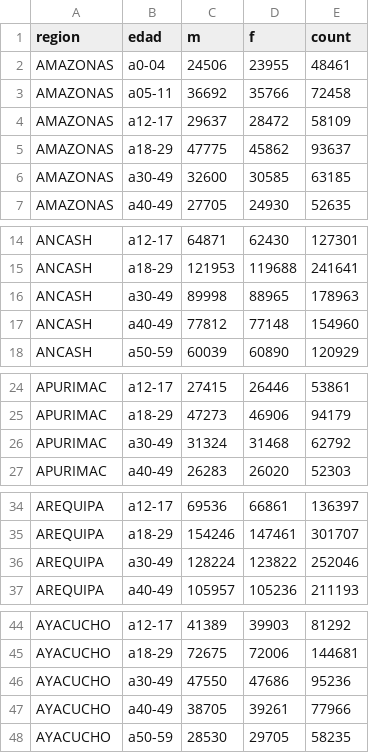
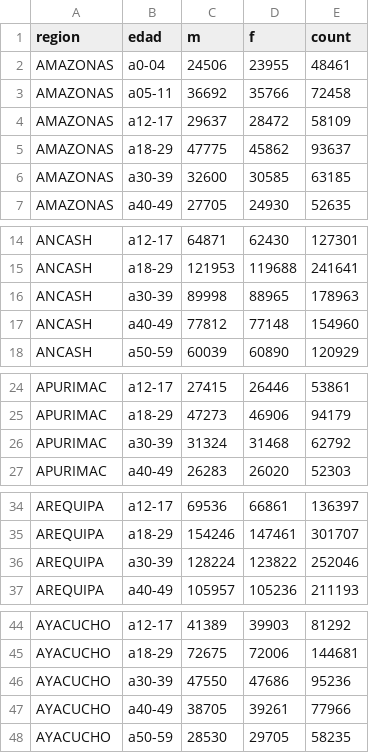
Before and after one commit to DavidCastilloAlvarado/opencovid_ETL, a CSV file: etldjango/data_source/poblacion_edad_10bin.csv, drawn as a sheet; only a part is shown, gaps mark what is left out; the diff covers the shown part only.

```diff
--- a/etldjango/data_source/poblacion_edad_10bin.csv
+++ b/etldjango/data_source/poblacion_edad_10bin.csv
@@ -5,3 +5,3 @@ AMAZONAS,a12-17,29637,28472,58109
 AMAZONAS,a18-29,47775,45862,93637
-AMAZONAS,a30-49,32600,30585,63185
+AMAZONAS,a30-39,32600,30585,63185
 AMAZONAS,a40-49,27705,24930,52635
@@ -15,3 +15,3 @@ ANCASH,a12-17,64871,62430,127301
 ANCASH,a18-29,121953,119688,241641
-ANCASH,a30-49,89998,88965,178963
+ANCASH,a30-39,89998,88965,178963
 ANCASH,a40-49,77812,77148,154960
@@ -25,3 +25,3 @@ APURIMAC,a12-17,27415,26446,53861
 APURIMAC,a18-29,47273,46906,94179
-APURIMAC,a30-49,31324,31468,62792
+APURIMAC,a30-39,31324,31468,62792
 APURIMAC,a40-49,26283,26020,52303
@@ -35,3 +35,3 @@ AREQUIPA,a12-17,69536,66861,136397
 AREQUIPA,a18-29,154246,147461,301707
-AREQUIPA,a30-49,128224,123822,252046
+AREQUIPA,a30-39,128224,123822,252046
 AREQUIPA,a40-49,105957,105236,211193
@@ -45,3 +45,3 @@ AYACUCHO,a12-17,41389,39903,81292
 AYACUCHO,a18-29,72675,72006,144681
-AYACUCHO,a30-49,47550,47686,95236
+AYACUCHO,a30-39,47550,47686,95236
 AYACUCHO,a40-49,38705,39261,77966
```
Also changed, not shown: 21 edited cells elsewhere in this file, 1 other file.
